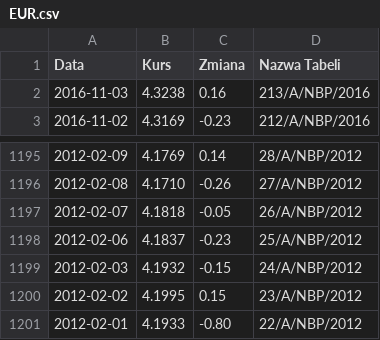
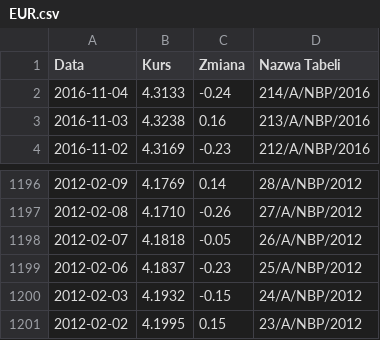
Before and after one commit to mariuszrokita/money-machine, a CSV file: data-archive/currencies/EUR.csv (was data-archive/EUR.csv), drawn as a sheet; only a part is shown, gaps mark what is left out.

```diff
--- a/data-archive/EUR.csv
+++ b/data-archive/currencies/EUR.csv
@@ -1,2 +1,3 @@
 Data;Kurs;Zmiana;Nazwa Tabeli
+2016-11-04;4.3133;-0.24;214/A/NBP/2016
 2016-11-03;4.3238;0.16;213/A/NBP/2016
@@ -1200,2 +1201 @@ Data;Kurs;Zmiana;Nazwa Tabeli
 2012-02-02;4.1995;0.15;23/A/NBP/2012
-2012-02-01;4.1933;-0.80;22/A/NBP/2012
```
Also changed, not shown: data-archive/currencies/GBP.csv, data-archive/currencies/USD.csv, 10 other files.
